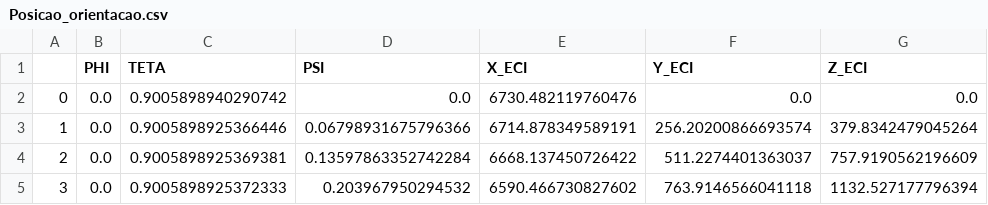
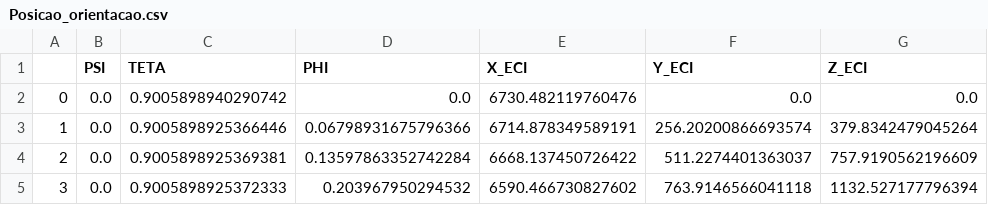
Before and after one commit to RodsCardozo/LARS_0.1.0, a CSV file: results/Posicao_orientacao.csv, drawn as a sheet; only a part is shown; the diff names each change by its address in the sheet, - before the commit and + after, or states it on an @@ line.

```diff
--- a/results/Posicao_orientacao.csv
+++ b/results/Posicao_orientacao.csv
-B1: PHI
+B1: PSI
-D1: PSI
+D1: PHI
```
Also changed, not shown: results/dados_ECI.csv, 2 other files.
